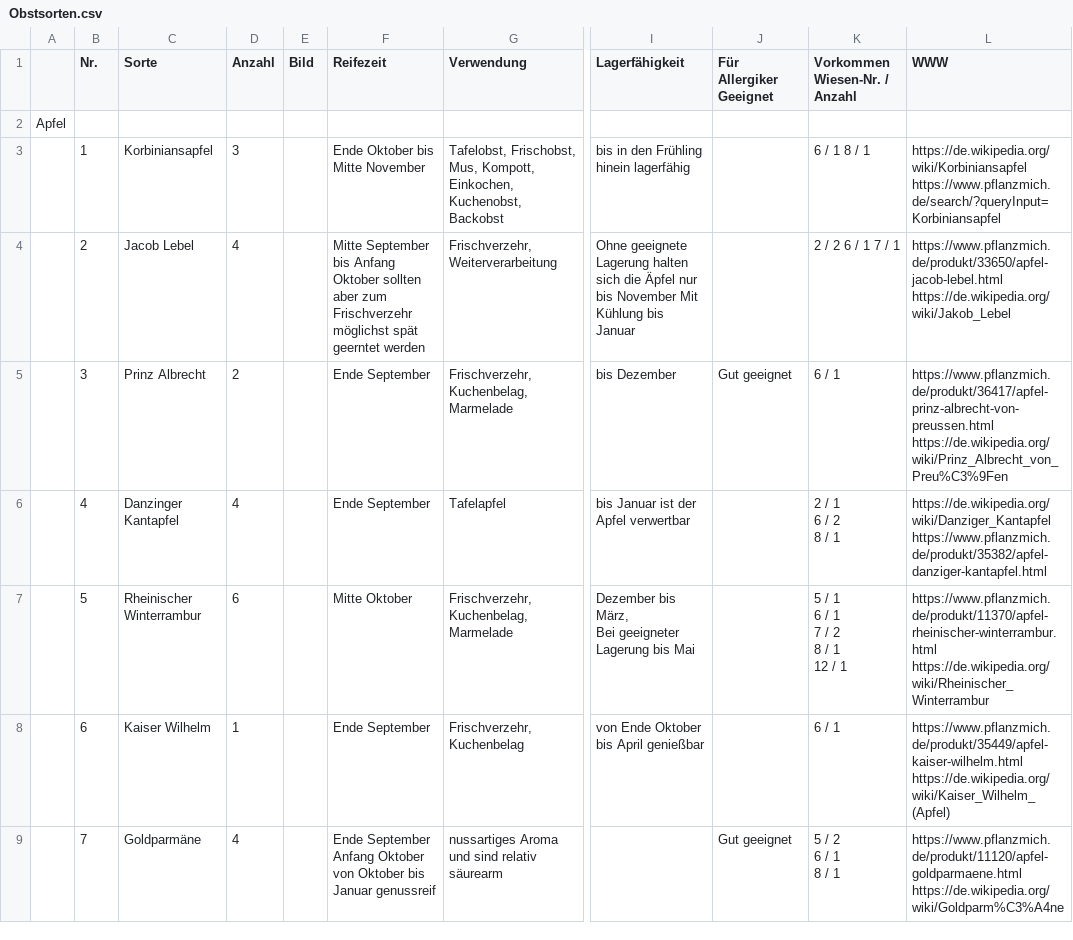
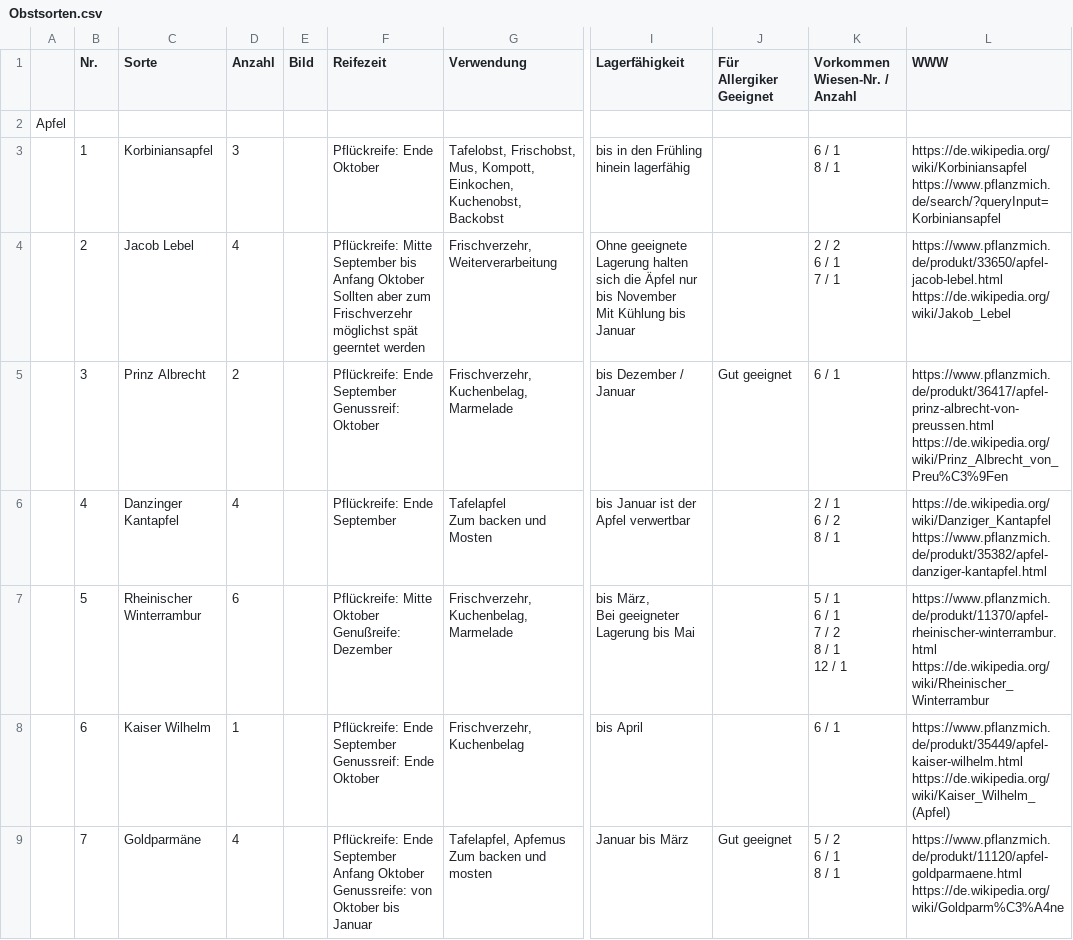
Before and after one commit to uwsSuT/Streuobstwiesen, a CSV file: init_db/Obstsorten.csv, drawn as a sheet; only a part is shown, gaps mark what is left out; ↵ is a line break in a cell; the diff covers the shown part only; the diff names each change by its address in the sheet, - before the commit and + after, or states it on an @@ line.

Commit message:
Überarbeitung der Pflück- und Genussreife

```diff
--- a/init_db/Obstsorten.csv
+++ b/init_db/Obstsorten.csv
-J1: Für Allergiker Geeignet
+J1: Für Allergiker ↵ Geeignet
-K1: Vorkommen Wiesen-Nr. / Anzahl
+K1: Vorkommen ↵ Wiesen-Nr. / Anzahl
-F3 (Reifezeit): Ende Oktober bis Mitte November
+F3 (Reifezeit): Pflückreife: Ende Oktober
-K3 (Vorkommen Wiesen-Nr. / Anzahl): 6 / 1 8 / 1
+K3 (Vorkommen Wiesen-Nr. / Anzahl): 6 / 1 ↵ 8 / 1
-L3 (WWW): https://de.wikipedia.org/wiki/Korbiniansapfel https://www.pflanzmich.de/search/?queryInput=Korbiniansapfel
+L3 (WWW): https://de.wikipedia.org/wiki/Korbiniansapfel ↵ https://www.pflanzmich.de/search/?queryInput=Korbiniansapfel
-F4 (Reifezeit): Mitte September bis Anfang Oktober sollten aber zum…
+F4 (Reifezeit): Pflückreife: Mitte September bis Anfang Oktober ↵ Sollten aber zum…
-I4 (Lagerfähigkeit): …bis Januar
+I4 (Lagerfähigkeit): …bis Januar
-K4 (Vorkommen Wiesen-Nr. / Anzahl): 2 / 2 6 / 1 7 / 1
+K4 (Vorkommen Wiesen-Nr. / Anzahl): 2 / 2 ↵ 6 / 1 ↵ 7 / 1
-L4 (WWW): https://www.pflanzmich.de/produkt/33650/apfel-jacob-lebel.html https://de.wikipedia.org/wiki/Jakob_Lebel
+L4 (WWW): https://www.pflanzmich.de/produkt/33650/apfel-jacob-lebel.html ↵ https://de.wikipedia.org/wiki/Jakob_Lebel
-F5 (Reifezeit): Ende September
+F5 (Reifezeit): Pflückreife: Ende September ↵ Genussreif: Oktober
-I5 (Lagerfähigkeit): bis Dezember
+I5 (Lagerfähigkeit): bis Dezember / Januar
-F6 (Reifezeit): Ende September
+F6 (Reifezeit): Pflückreife: Ende September
-G6 (Verwendung): Tafelapfel
+G6 (Verwendung): Tafelapfel ↵ Zum backen und Mosten
-C7 (Sorte): Rheinischer Winterrambur
+C7 (Sorte): Rheinischer ↵ Winterrambur
-F7 (Reifezeit): Mitte Oktober
+F7 (Reifezeit): Pflückreife: Mitte Oktober ↵ Genußreife: Dezember
-I7 (Lagerfähigkeit): Dezember bis März,…
+I7 (Lagerfähigkeit): bis März,…
-F8 (Reifezeit): Ende September
+F8 (Reifezeit): Pflückreife: Ende September ↵ Genussreif: Ende Oktober
-I8 (Lagerfähigkeit): von Ende Oktober bis April genießbar
+I8 (Lagerfähigkeit): bis April
-F9 (Reifezeit): Ende September Anfang Oktober ↵ von Oktober bis Januar genussreif
+F9 (Reifezeit): Pflückreife: Ende September Anfang Oktober ↵ Genussreife: von Oktober bis Januar
-G9 (Verwendung): nussartiges Aroma und sind relativ säurearm
+G9 (Verwendung): Tafelapfel, Apfemus ↵ Zum backen und mosten
-I9 (Lagerfähigkeit): (empty)
+I9 (Lagerfähigkeit): Januar bis März
```
Also changed, not shown: 40 edited cells elsewhere in this file.
